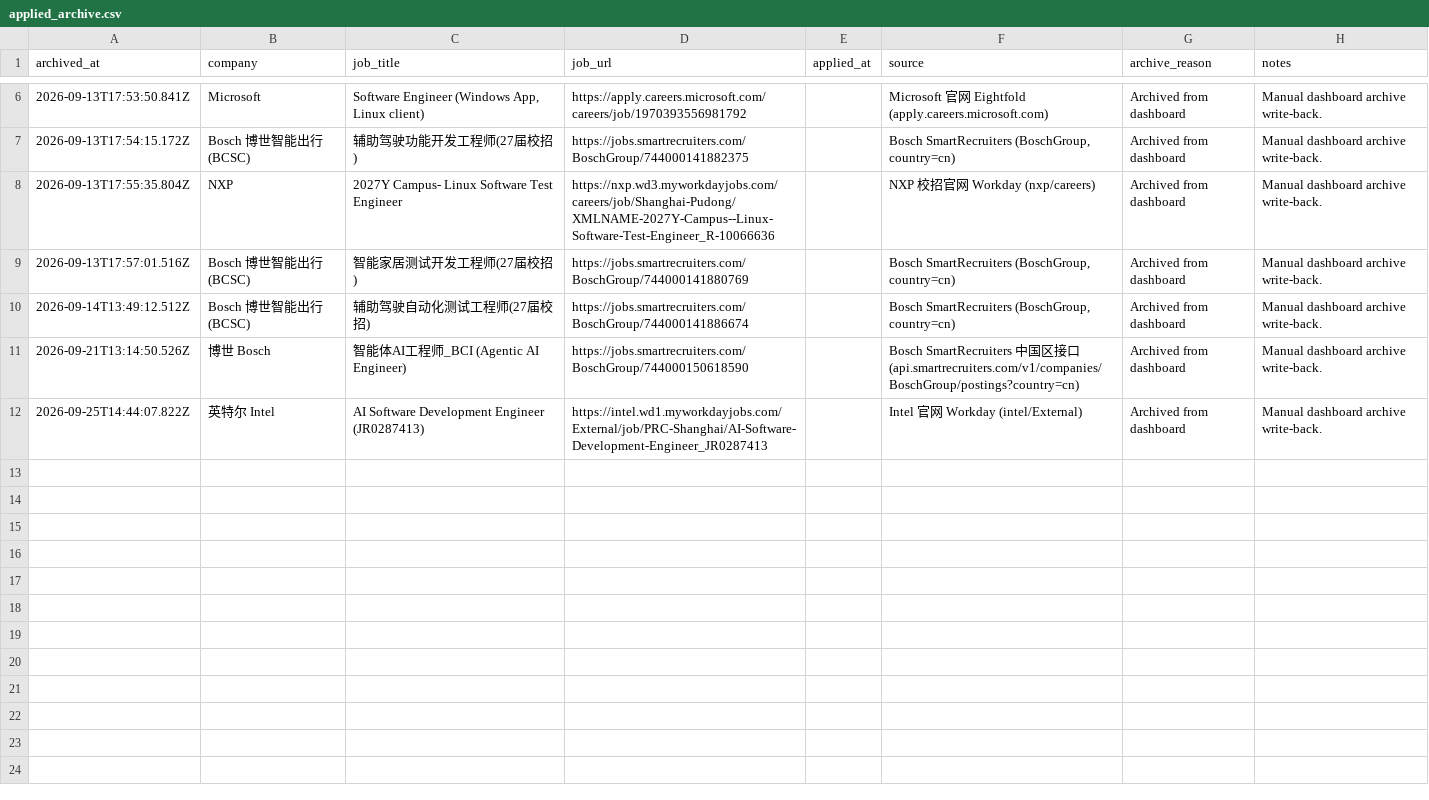
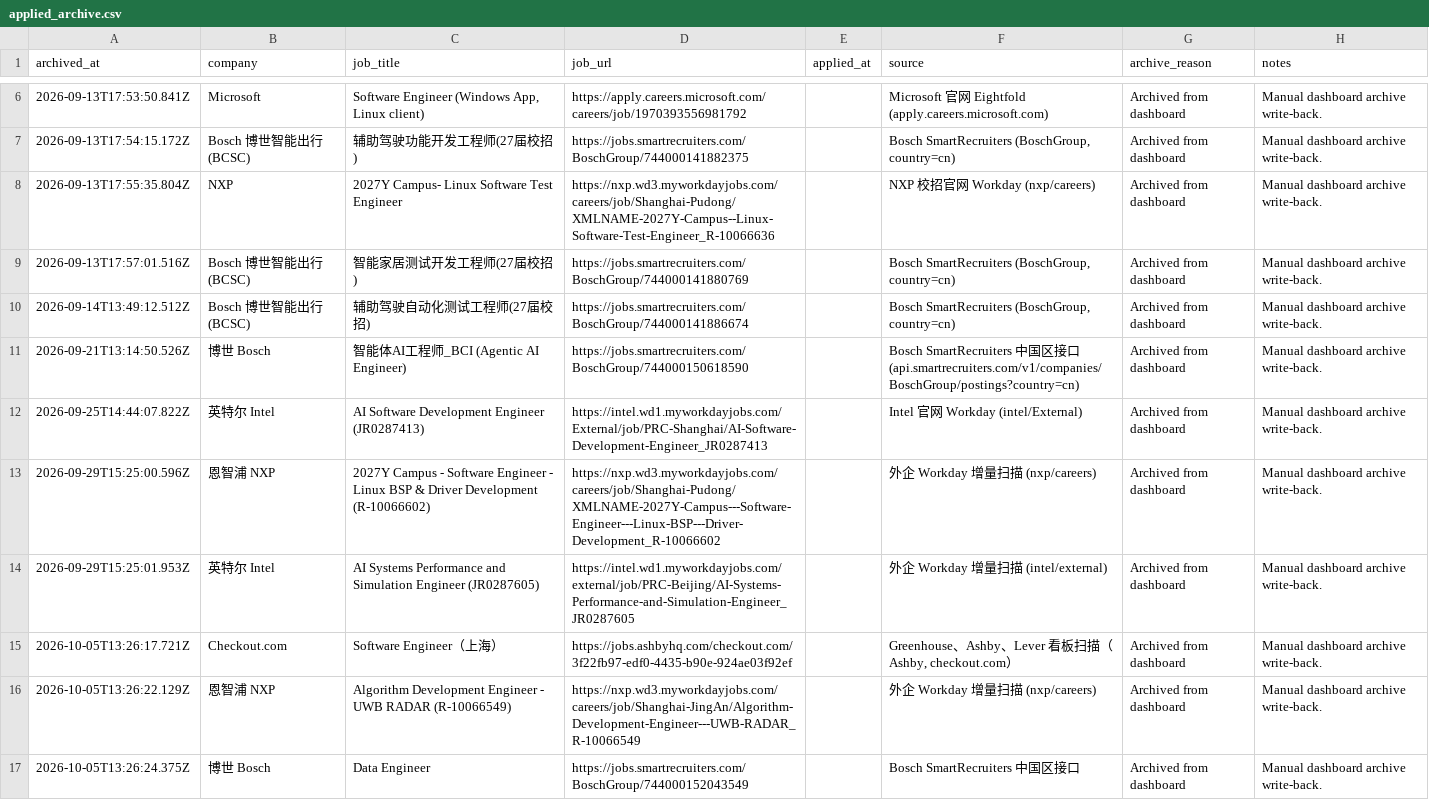
Before and after one commit to EleanorLiu12/applypilot-private, a CSV file: dashboard/china/applied_archive.csv, drawn as a sheet; only a part is shown, gaps mark what is left out.

Commit message:
Update job dashboards through October 5 fetch

```diff
--- a/dashboard/china/applied_archive.csv
+++ b/dashboard/china/applied_archive.csv
@@ -12 +12,6 @@ archived_at,company,job_title,job_url,applied_at,source,archive_reason,notes
 2026-09-25T14:44:07.822Z,英特尔 Intel,AI Software Development Engineer (JR0287413),https://intel.wd1.myworkdayjobs.com/External/job/PRC-Shanghai/AI-Software-Development-Engineer_JR0287413,,Intel 官网 Workday (intel/External),Archived from dashboard,Manual dashboard archive write-back.
+2026-09-29T15:25:00.596Z,恩智浦 NXP,2027Y Campus - Software Engineer - Linux BSP & Driver Development (R-10066602),https://nxp.wd3.myworkdayjobs.com/careers/job/Shanghai-Pudong/XMLNAME-2027Y-Campus---Software-Engineer---Linux-BSP---Driver-Development_R-10066602,,外企 Workday 增量扫描 (nxp/careers),Archived from dashboard,Manual dashboard archive write-back.
+2026-09-29T15:25:01.953Z,英特尔 Intel,AI Systems Performance and Simulation Engineer (JR0287605),https://intel.wd1.myworkdayjobs.com/external/job/PRC-Beijing/AI-Systems-Performance-and-Simulation-Engineer_JR0287605,,外企 Workday 增量扫描 (intel/external),Archived from dashboard,Manual dashboard archive write-back.
+2026-10-05T13:26:17.721Z,Checkout.com,Software Engineer（上海）,https://jobs.ashbyhq.com/checkout.com/3f22fb97-edf0-4435-b90e-924ae03f92ef,,"Greenhouse、Ashby、Lever 看板扫描（Ashby, checkout.com）",Archived from dashboard,Manual dashboard archive write-back.
+2026-10-05T13:26:22.129Z,恩智浦 NXP,Algorithm Development Engineer - UWB RADAR (R-10066549),https://nxp.wd3.myworkdayjobs.com/careers/job/Shanghai-JingAn/Algorithm-Development-Engineer---UWB-RADAR_R-10066549,,外企 Workday 增量扫描 (nxp/careers),Archived from dashboard,Manual dashboard archive write-back.
+2026-10-05T13:26:24.375Z,博世 Bosch,Data Engineer,https://jobs.smartrecruiters.com/BoschGroup/744000152043549,,Bosch SmartRecruiters 中国区接口,Archived from dashboard,Manual dashboard archive write-back.
```
Also changed, not shown: dashboard/china/automation_rules.csv, 7 other files.
